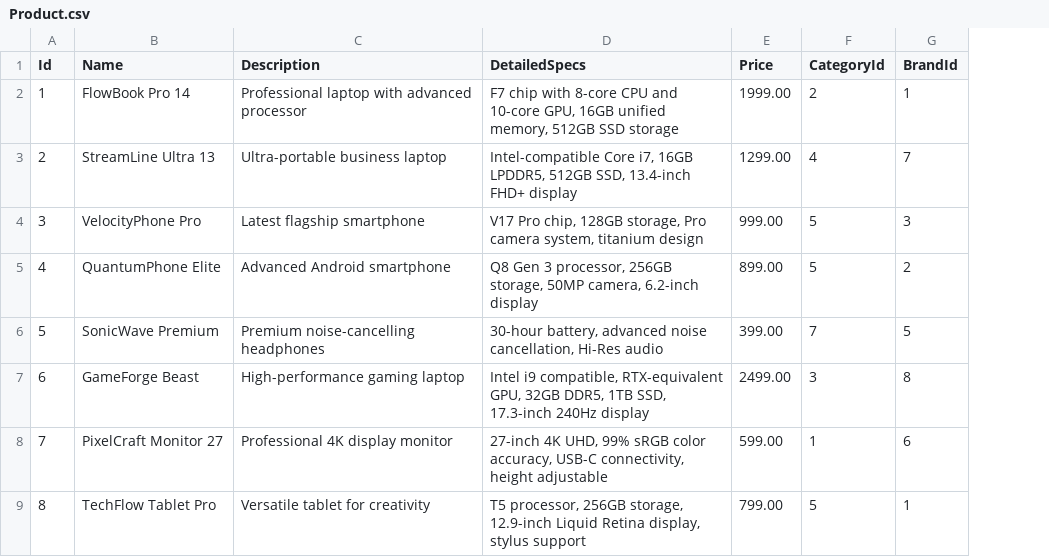
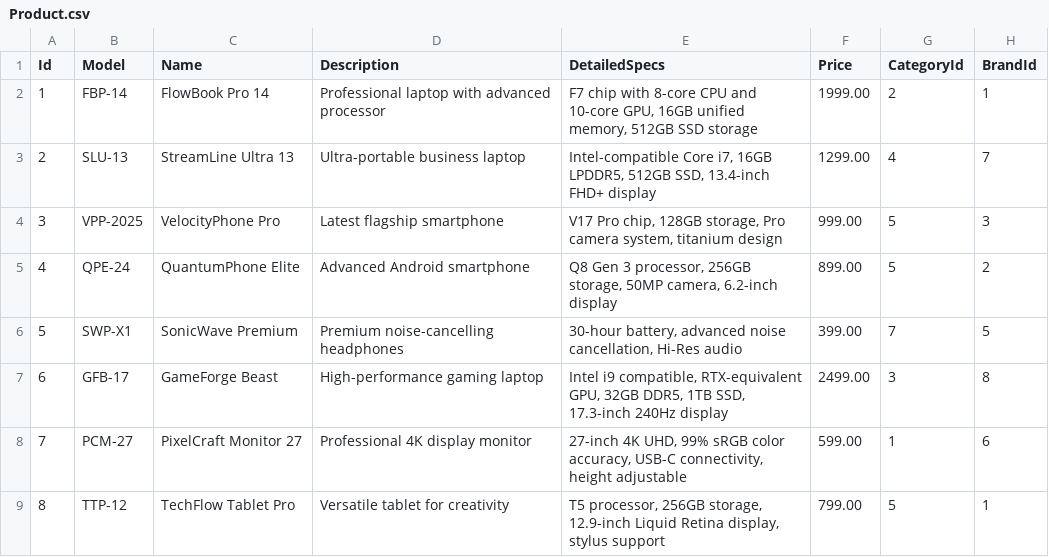
Before and after one commit to donpotts/ProductReviews, a CSV file: AppProduct/Product.csv, drawn as a sheet; only a part is shown; the diff names each change by its address in the sheet, - before the commit and + after, or states it on an @@ line.

Commit message:
Product updates and search fixes

```diff
--- a/AppProduct/Product.csv
+++ b/AppProduct/Product.csv
+column B (Model), rows 2-9: FBP-14 | SLU-13 | VPP-2025 | QPE-24 | SWP-X1 | GFB-17 | PCM-27 | TTP-12
```
Also changed, not shown: sample_products.csv, sample_products_simple.csv, 39 other files.
